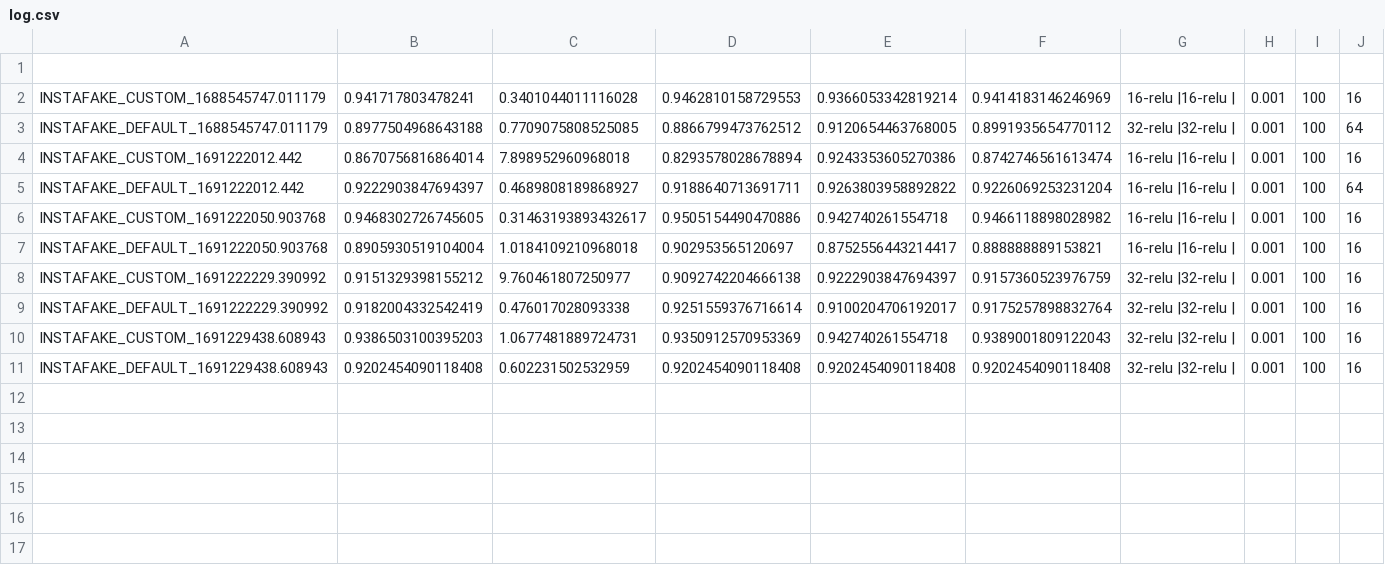
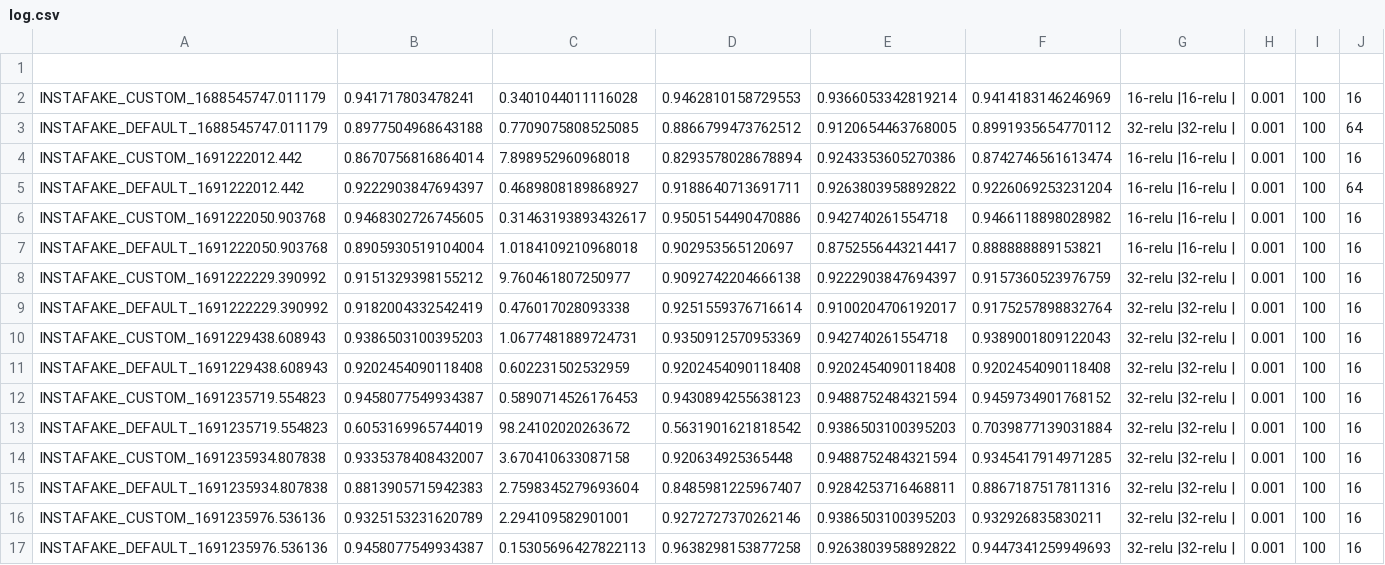
Before and after one commit to alberto-paparella/InstagramFakeAccountDetection, a CSV file: deep/InstaFake/checkpoint/log.csv, drawn as a sheet; the diff names each change by its address in the sheet, - before the commit and + after, or states it on an @@ line.

```diff
--- a/deep/InstaFake/checkpoint/log.csv
+++ b/deep/InstaFake/checkpoint/log.csv
+row 12: INSTAFAKE_CUSTOM_1691235719.554823 | 0.9458077549934387 | 0.5890714526176453 | 0.9430894255638123 | 0.9488752484321594 | 0.9459734901768152 | 32-relu |32-relu | | 0.001 | 100 | 16
+row 13: INSTAFAKE_DEFAULT_1691235719.554823 | 0.6053169965744019 | 98.24102020263672 | 0.5631901621818542 | 0.9386503100395203 | 0.7039877139031884 | 32-relu |32-relu | | 0.001 | 100 | 16
+row 14: INSTAFAKE_CUSTOM_1691235934.807838 | 0.9335378408432007 | 3.670410633087158 | 0.920634925365448 | 0.9488752484321594 | 0.9345417914971285 | 32-relu |32-relu | | 0.001 | 100 | 16
+row 15: INSTAFAKE_DEFAULT_1691235934.807838 | 0.8813905715942383 | 2.7598345279693604 | 0.8485981225967407 | 0.9284253716468811 | 0.8867187517811316 | 32-relu |32-relu | | 0.001 | 100 | 16
+row 16: INSTAFAKE_CUSTOM_1691235976.536136 | 0.9325153231620789 | 2.294109582901001 | 0.9272727370262146 | 0.9386503100395203 | 0.932926835830211 | 32-relu |32-relu | | 0.001 | 100 | 16
+row 17: INSTAFAKE_DEFAULT_1691235976.536136 | 0.9458077549934387 | 0.15305696427822113 | 0.9638298153877258 | 0.9263803958892822 | 0.9447341259949693 | 32-relu |32-relu | | 0.001 | 100 | 16
```
Also changed, not shown: deep/IJECE/checkpoint/log.csv, deep/combined/checkpoint/log.csv, 22 other files.
